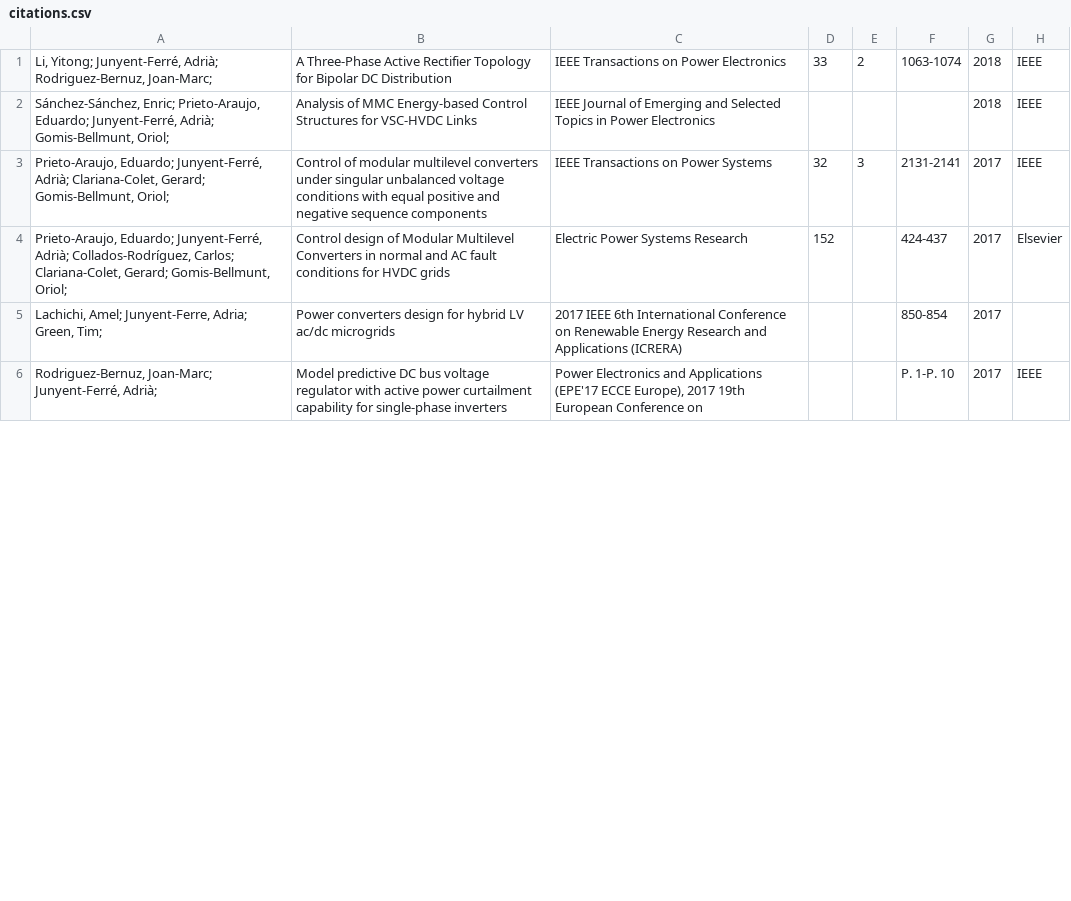
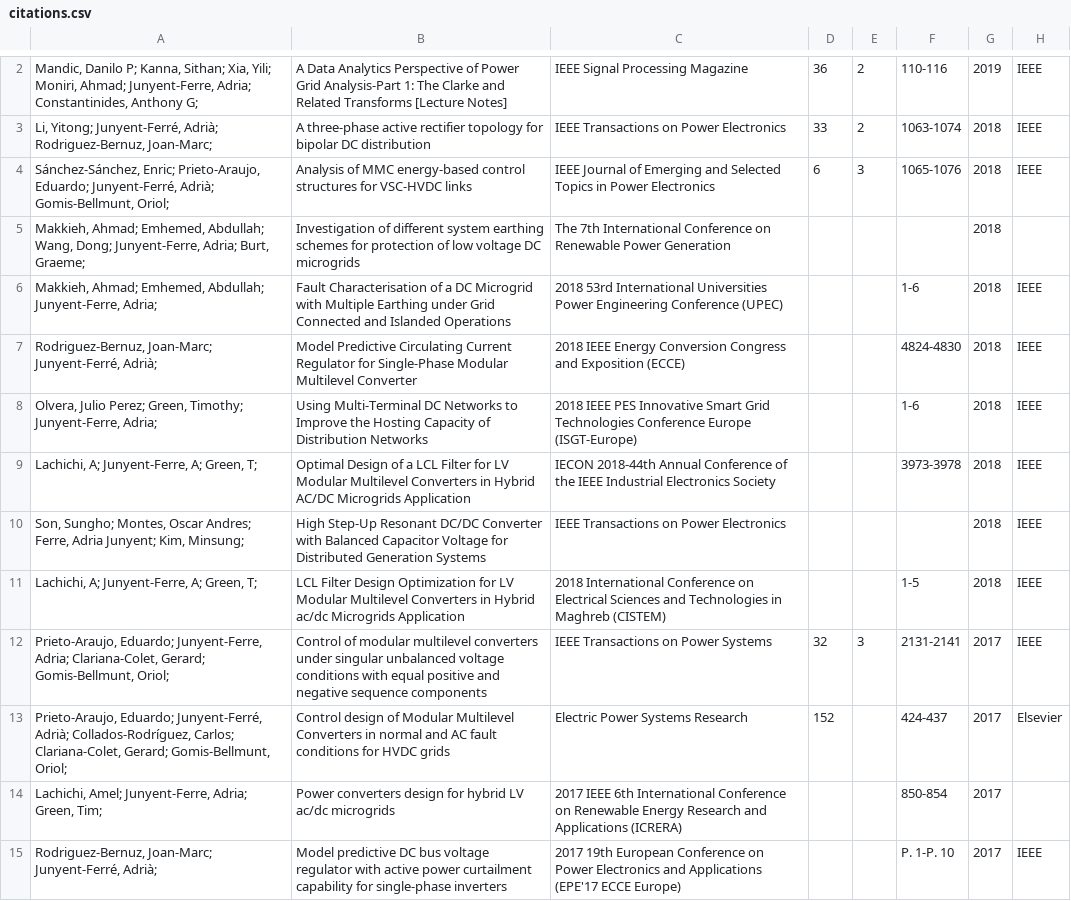
Before and after one commit to ajunyent/ajunyent.github.io, a CSV file: scripts/citations.csv, drawn as a sheet; only a part is shown, gaps mark what is left out; the diff covers the shown part only.

```diff
--- a/scripts/citations.csv
+++ b/scripts/citations.csv
@@ -1,6 +2,14 @@
-"Li, Yitong; Junyent-Ferré, Adrià; Rodriguez-Bernuz, Joan-Marc; ",A Three-Phase Active Rectifier Topology for Bipolar DC Distribution,IEEE Transactions on Power Electronics,33,2,1063-1074,2018,IEEE
-"Sánchez-Sánchez, Enric; Prieto-Araujo, Eduardo; Junyent-Ferré, Adrià; Gomis-Bellmunt, Oriol; ",Analysis of MMC Energy-based Control Structures for VSC-HVDC Links,IEEE Journal of Emerging and Selected Topics in Power Electronics,,,,2018,IEEE
-"Prieto-Araujo, Eduardo; Junyent-Ferré, Adrià; Clariana-Colet, Gerard; Gomis-Bellmunt, Oriol; ",Control of modular multilevel converters under singular unbalanced voltage conditions with equal positive and negative sequence components,IEEE Transactions on Power Systems,32,3,2131-2141,2017,IEEE
+"Mandic, Danilo P; Kanna, Sithan; Xia, Yili; Moniri, Ahmad; Junyent-Ferre, Adria; Constantinides, Anthony G; ",A Data Analytics Perspective of Power Grid Analysis-Part 1: The Clarke and Related Transforms [Lecture Notes],IEEE Signal Processing Magazine,36,2,110-116,2019,IEEE
+"Li, Yitong; Junyent-Ferré, Adrià; Rodriguez-Bernuz, Joan-Marc; ",A three-phase active rectifier topology for bipolar DC distribution,IEEE Transactions on Power Electronics,33,2,1063-1074,2018,IEEE
+"Sánchez-Sánchez, Enric; Prieto-Araujo, Eduardo; Junyent-Ferré, Adrià; Gomis-Bellmunt, Oriol; ",Analysis of MMC energy-based control structures for VSC-HVDC links,IEEE Journal of Emerging and Selected Topics in Power Electronics,6,3,1065-1076,2018,IEEE
+"Makkieh, Ahmad; Emhemed, Abdullah; Wang, Dong; Junyent-Ferre, Adria; Burt, Graeme; ",Investigation of different system earthing schemes for protection of low voltage DC microgrids,The 7th International Conference on Renewable Power Generation,,,,2018,
+"Makkieh, Ahmad; Emhemed, Abdullah; Junyent-Ferre, Adria; ",Fault Characterisation of a DC Microgrid with Multiple Earthing under Grid Connected and Islanded Operations,2018 53rd International Universities Power Engineering Conference (UPEC),,,1-6,2018,IEEE
+"Rodriguez-Bernuz, Joan-Marc; Junyent-Ferré, Adrià; ",Model Predictive Circulating Current Regulator for Single-Phase Modular Multilevel Converter,2018 IEEE Energy Conversion Congress and Exposition (ECCE),,,4824-4830,2018,IEEE
+"Olvera, Julio Perez; Green, Timothy; Junyent-Ferre, Adria; ",Using Multi-Terminal DC Networks to Improve the Hosting Capacity of Distribution Networks,2018 IEEE PES Innovative Smart Grid Technologies Conference Europe (ISGT-Europe),,,1-6,2018,IEEE
+"Lachichi, A; Junyent-Ferre, A; Green, T; ",Optimal Design of a LCL Filter for LV Modular Multilevel Converters in Hybrid AC/DC Microgrids Application,IECON 2018-44th Annual Conference of the IEEE Industrial Electronics Society,,,3973-3978,2018,IEEE
+"Son, Sungho; Montes, Oscar Andres; Ferre, Adria Junyent; Kim, Minsung; ",High Step-Up Resonant DC/DC Converter with Balanced Capacitor Voltage for Distributed Generation Systems,IEEE Transactions on Power Electronics,,,,2018,IEEE
+"Lachichi, A; Junyent-Ferre, A; Green, T; ",LCL Filter Design Optimization for LV Modular Multilevel Converters in Hybrid ac/dc Microgrids Application,2018 International Conference on Electrical Sciences and Technologies in Maghreb (CISTEM),,,1-5,2018,IEEE
+"Prieto-Araujo, Eduardo; Junyent-Ferre, Adria; Clariana-Colet, Gerard; Gomis-Bellmunt, Oriol; ",Control of modular multilevel converters under singular unbalanced voltage conditions with equal positive and negative sequence components,IEEE Transactions on Power Systems,32,3,2131-2141,2017,IEEE
 "Prieto-Araujo, Eduardo; Junyent-Ferré, Adrià; Collados-Rodríguez, Carlos; Clariana-Colet, Gerard; Gomis-Bellmunt, Oriol; ",Control design of Modular Multilevel Converters in normal and AC fault conditions for HVDC grids,Electric Power Systems Research,152,,424-437,2017,Elsevier
 "Lachichi, Amel; Junyent-Ferre, Adria; Green, Tim; ",Power converters design for hybrid LV ac/dc microgrids,2017 IEEE 6th International Conference on Renewable Energy Research and Applications (ICRERA),,,850-854,2017,
-"Rodriguez-Bernuz, Joan-Marc; Junyent-Ferré, Adrià; ",Model predictive DC bus voltage regulator with active power curtailment capability for single-phase inverters,"Power Electronics and Applications (EPE'17 ECCE Europe), 2017 19th European Conference on",,,P. 1-P. 10,2017,IEEE
+"Rodriguez-Bernuz, Joan-Marc; Junyent-Ferré, Adrià; ",Model predictive DC bus voltage regulator with active power curtailment capability for single-phase inverters,2017 19th European Conference on Power Electronics and Applications (EPE'17 ECCE Europe),,,P. 1-P. 10,2017,IEEE
```
Also changed, not shown: 7 added rows and 21 edited cells elsewhere in this file, 6 other files.
